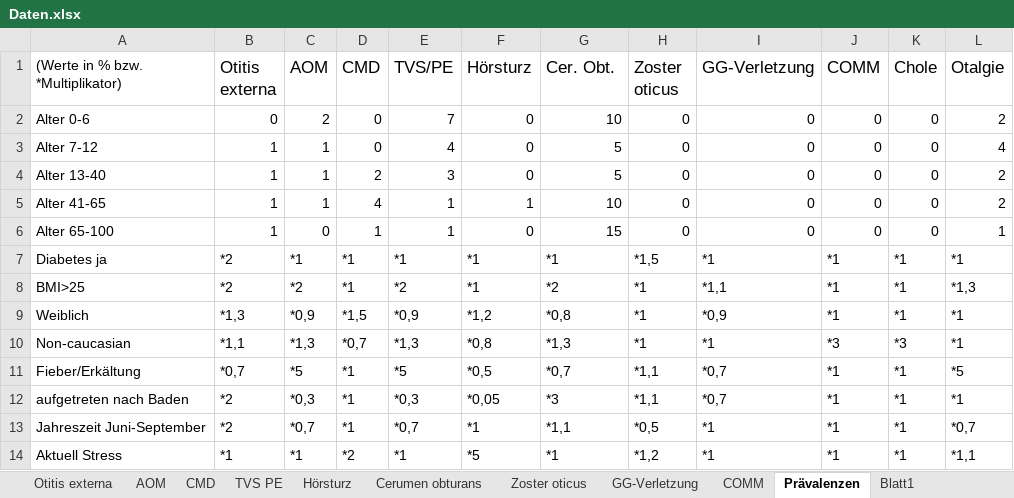
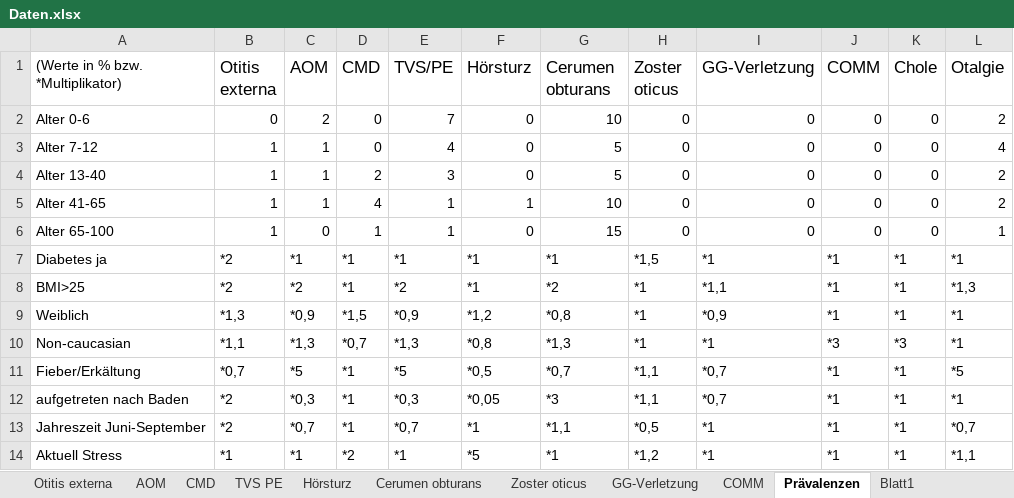
Before and after one commit to Rykli/masterThesis, an Excel workbook: src/main/resources/Daten.xlsx, sheet Prävalenzen, drawn as a sheet; values as stored, in another font and other column widths than the file's, no borders; the diff names each change by its address in the sheet, - before the commit and + after, or states it on an @@ line.

Commit message:
Working on loading day probabilities from excel

```diff
--- a/src/main/resources/Daten.xlsx (sheet Prävalenzen)
+++ b/src/main/resources/Daten.xlsx (sheet Prävalenzen)
-G1: Cer. Obt.
+G1: Cerumen obturans
```
Also changed, not shown: 5 other files.
